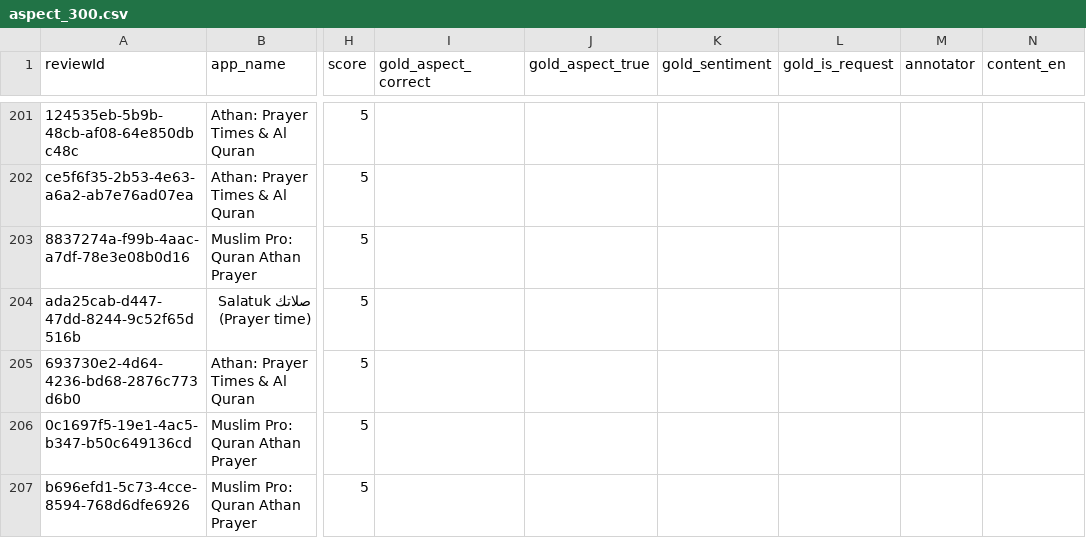
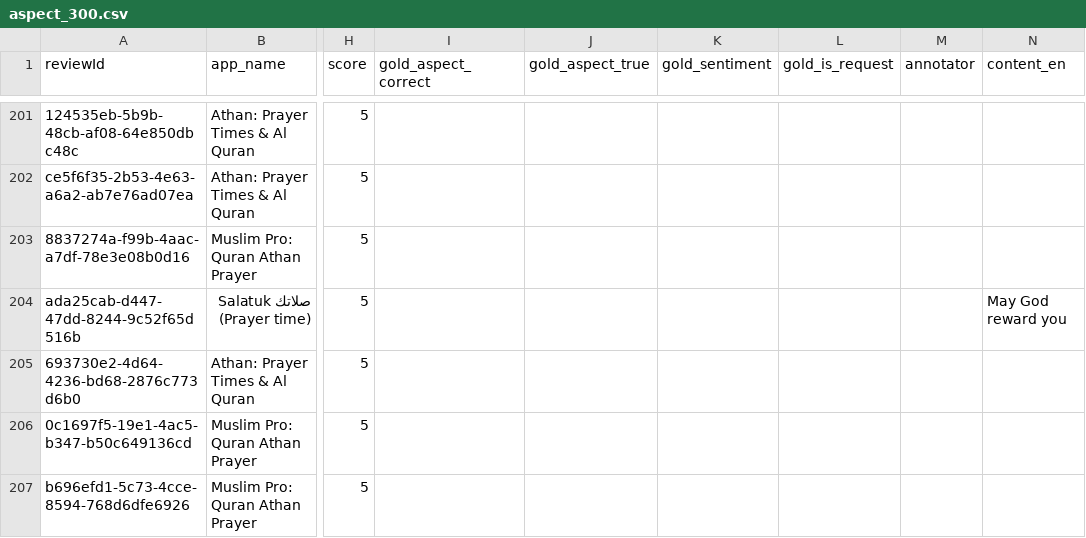
Before and after one commit to TawhidUmar9/Salat-App-Research, a CSV file: src/data/gold_labels/aspect_300.csv, drawn as a sheet; only a part is shown, gaps mark what is left out; the diff covers the shown part only; the diff names each change by its address in the sheet, - before the commit and + after, or states it on an @@ line.

```diff
--- a/src/data/gold_labels/aspect_300.csv
+++ b/src/data/gold_labels/aspect_300.csv
-N204 (content_en): (empty)
+N204 (content_en): May God reward you
```
Also changed, not shown: 7 edited cells elsewhere in this file, 4 other files.
